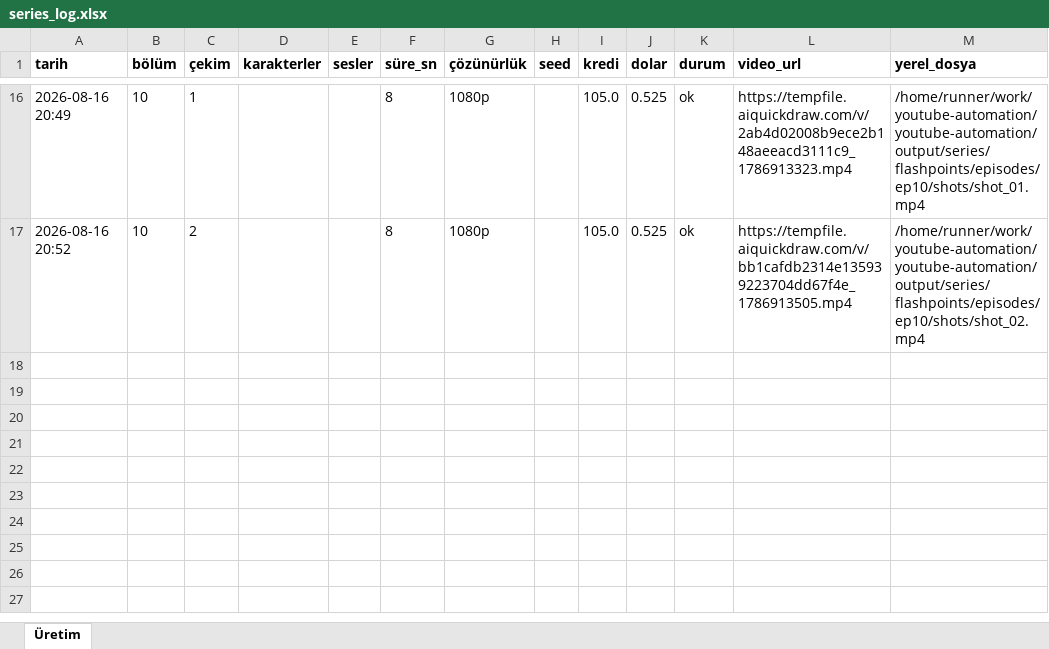
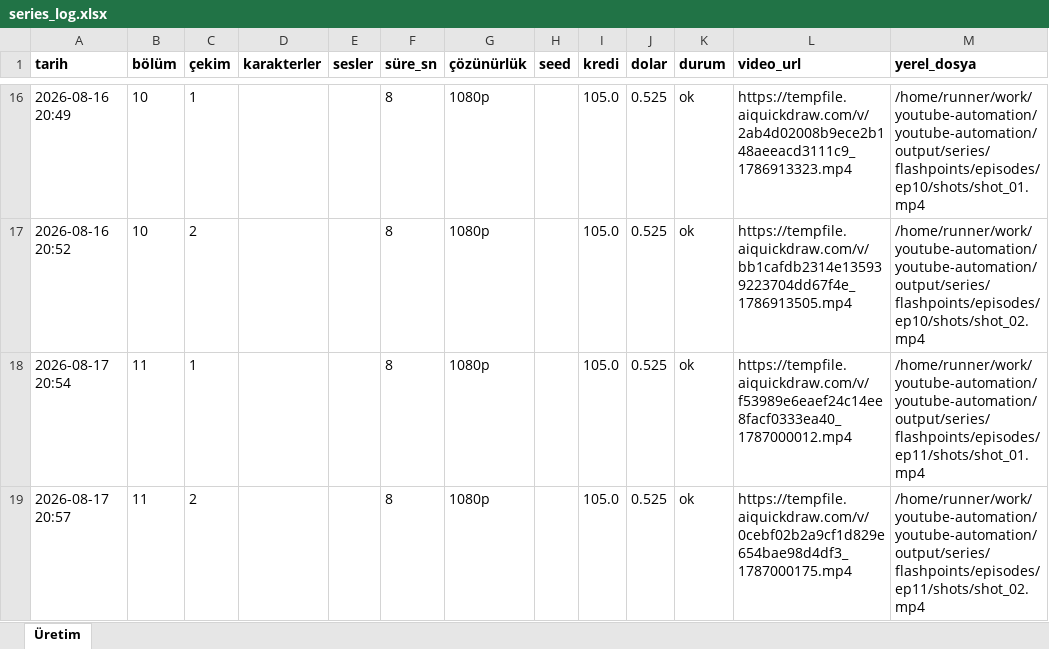
Before and after one commit to Wolkchen00/youtube-automation, an Excel workbook: shadowedhistory/flashpoints/series_log.xlsx, sheet Üretim, drawn as a sheet; only a part is shown, gaps mark what is left out; values as stored, in another font and other column widths than the file's, no borders; the diff names each change by its address in the sheet, - before the commit and + after, or states it on an @@ line.

```diff
--- a/shadowedhistory/flashpoints/series_log.xlsx (sheet Üretim)
+++ b/shadowedhistory/flashpoints/series_log.xlsx (sheet Üretim)
+row 18: 2026-08-17 20:54 | 11 | 1 |  |  | 8 | 1080p |  | 105.0 | 0.525 | ok | https://tempfile.aiquickdraw.com/v/f53989e6eaef24c14ee8facf0333ea40_1787000012.mp4 | /home/runner/work/youtube-automation/youtube-automation/output/series/flashpoints/episodes/ep11/shots/shot_01.mp4
+row 19: 2026-08-17 20:57 | 11 | 2 |  |  | 8 | 1080p |  | 105.0 | 0.525 | ok | https://tempfile.aiquickdraw.com/v/0cebf02b2a9cf1d829e654bae98d4df3_1787000175.mp4 | /home/runner/work/youtube-automation/youtube-automation/output/series/flashpoints/episodes/ep11/shots/shot_02.mp4
```
Also changed, not shown: 6 other files.
